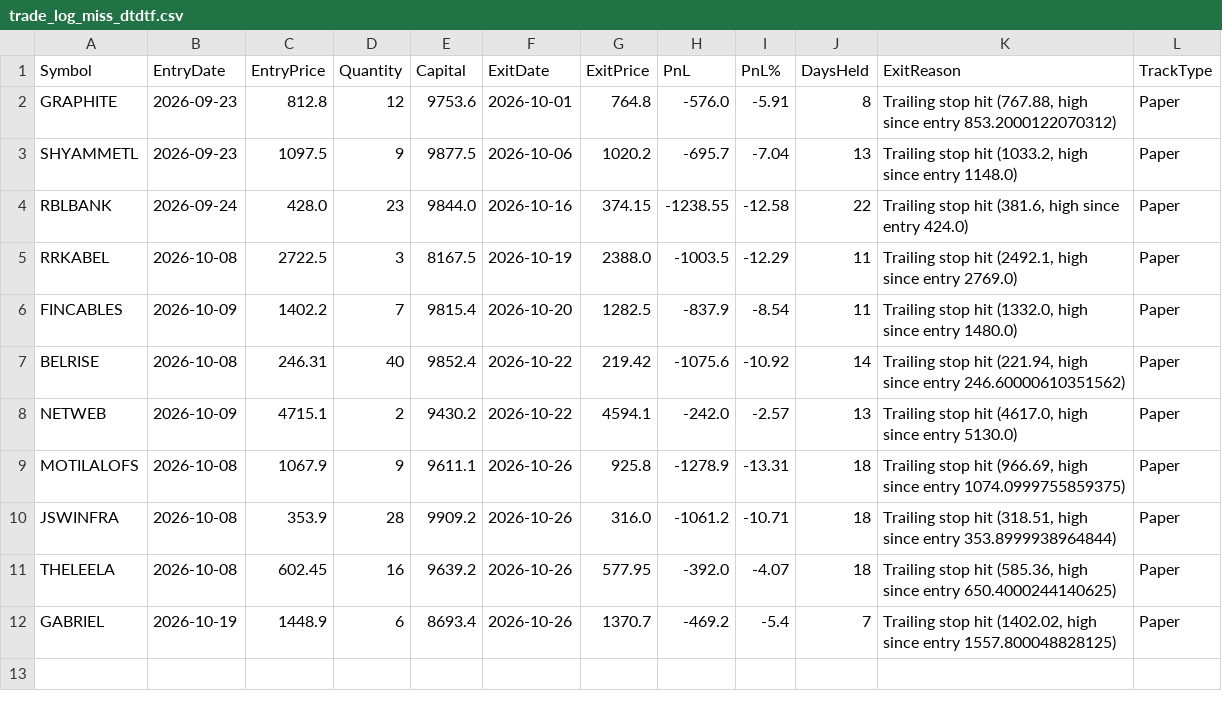
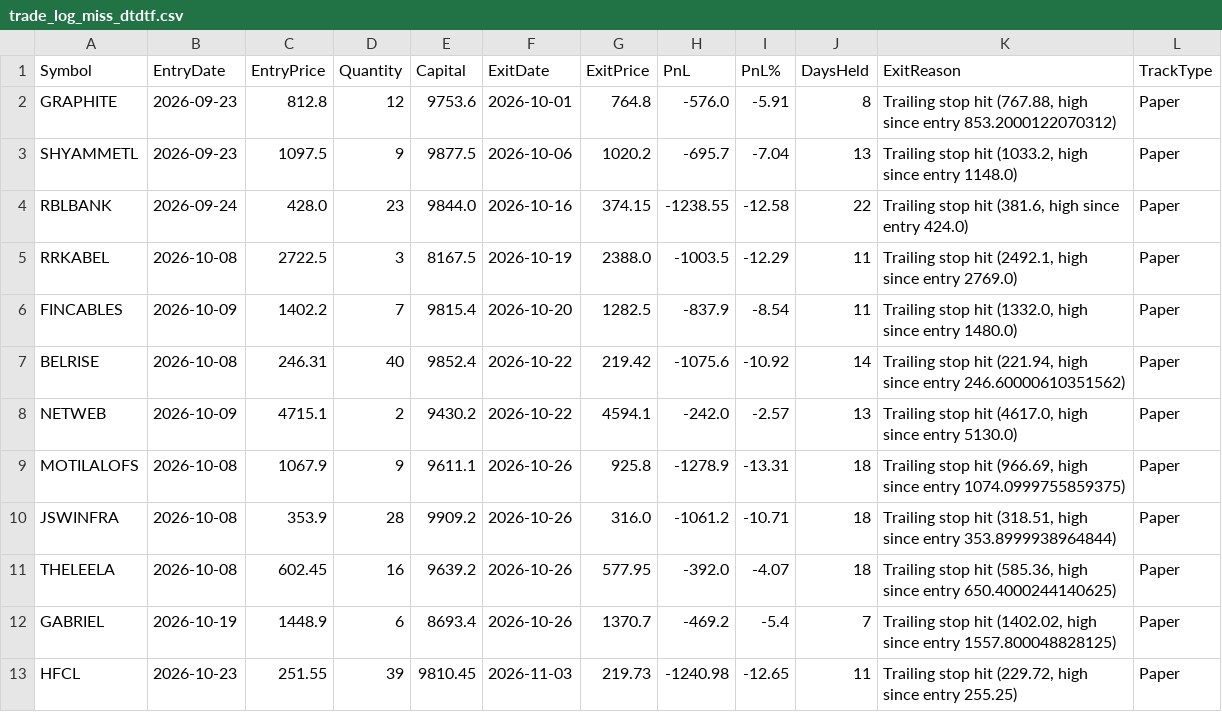
Before and after one commit to finnyrajmann/nse-dtdtf, a CSV file: data/trade_log_miss_dtdtf.csv, drawn as a sheet.

Commit message:
Auto-update — 2026-11-03

```diff
--- a/data/trade_log_miss_dtdtf.csv
+++ b/data/trade_log_miss_dtdtf.csv
@@ -12 +12,2 @@ THELEELA,2026-10-08,602.45,16,9639.2,2026-10-26,577.95,-392.0,-4.07,18,"Trailing
 GABRIEL,2026-10-19,1448.9,6,8693.4,2026-10-26,1370.7,-469.2,-5.4,7,"Trailing stop hit (1402.02, high since entry 1557.800048828125)",Paper
+HFCL,2026-10-23,251.55,39,9810.45,2026-11-03,219.73,-1240.98,-12.65,11,"Trailing stop hit (229.72, high since entry 255.25)",Paper
```
